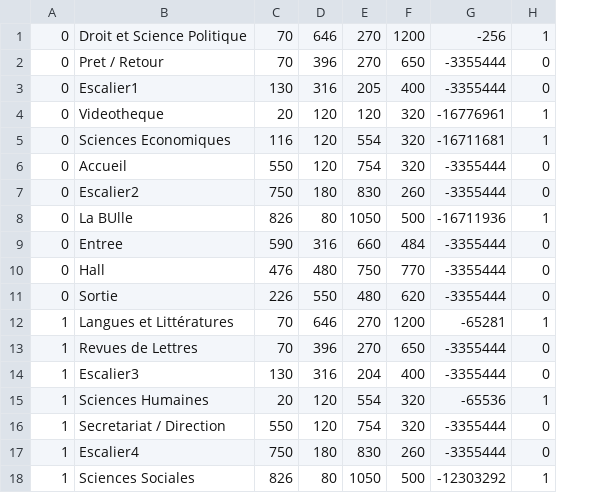
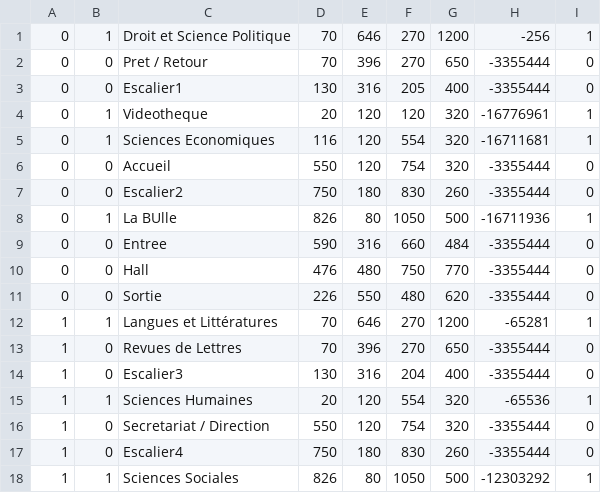
Before and after one commit to Miage-Paris-Ouest/m1c20152016-planinteractifbu, a CSV file: app/src/main/res/raw/infos_salles.csv, drawn as a sheet; the diff names each change by its address in the sheet, - before the commit and + after, or states it on an @@ line.

Commit message:
Modification infos_salles.csv; ajout d'une colonne pour définir à l'application quel type de Salle doit être instancier (Salle ou SalleContenantEtageres).

```diff
--- a/app/src/main/res/raw/infos_salles.csv
+++ b/app/src/main/res/raw/infos_salles.csv
+column B, rows 1-18: 1 | 0 | 0 | 1 | 1 | 0 | 0 | 1 | 0 | 0 | 0 | 1 | 0 | 0 | 1 | 0 | 0 | 1
```
